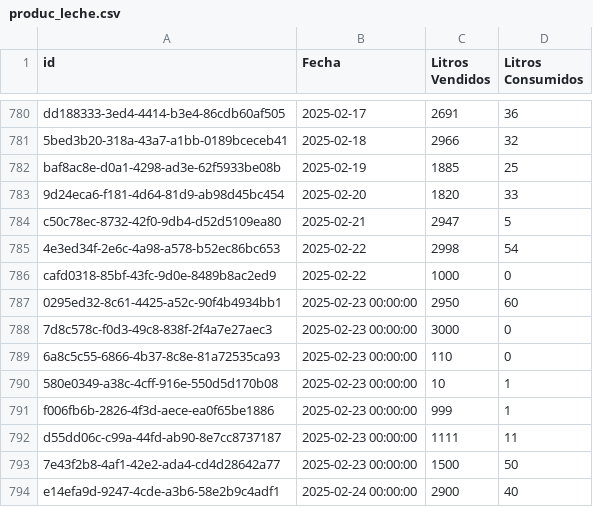
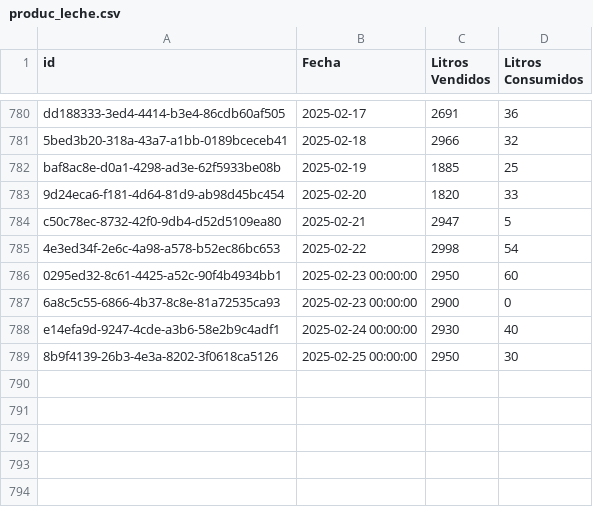
Before and after one commit to albertoborella/agro-app, a CSV file: produc_leche.csv, drawn as a sheet; only a part is shown, gaps mark what is left out.

Commit message:
modulo de produccion con los ultimos cambios

```diff
--- a/produc_leche.csv
+++ b/produc_leche.csv
@@ -785,10 +785,5 @@ c50c78ec-8732-42f0-9db4-d52d5109ea80,2025-02-21,2947,5
 4e3ed34f-2e6c-4a98-a578-b52ec86bc653,2025-02-22,2998,54
-cafd0318-85bf-43fc-9d0e-8489b8ac2ed9,2025-02-22,1000,0
 0295ed32-8c61-4425-a52c-90f4b4934bb1,2025-02-23 00:00:00,2950,60
-7d8c578c-f0d3-49c8-838f-2f4a7e27aec3,2025-02-23 00:00:00,3000,0
-6a8c5c55-6866-4b37-8c8e-81a72535ca93,2025-02-23 00:00:00,110,0
-580e0349-a38c-4cff-916e-550d5d170b08,2025-02-23 00:00:00,10,1
-f006fb6b-2826-4f3d-aece-ea0f65be1886,2025-02-23 00:00:00,999,1
-d55dd06c-c99a-44fd-ab90-8e7cc8737187,2025-02-23 00:00:00,1111,11
-7e43f2b8-4af1-42e2-ada4-cd4d28642a77,2025-02-23 00:00:00,1500,50
-e14efa9d-9247-4cde-a3b6-58e2b9c4adf1,2025-02-24 00:00:00,2900,40
+6a8c5c55-6866-4b37-8c8e-81a72535ca93,2025-02-23 00:00:00,2900,0
+e14efa9d-9247-4cde-a3b6-58e2b9c4adf1,2025-02-24 00:00:00,2930,40
+8b9f4139-26b3-4e3a-8202-3f0618ca5126,2025-02-25 00:00:00,2950,30
```
Also changed, not shown: 7 other files.
